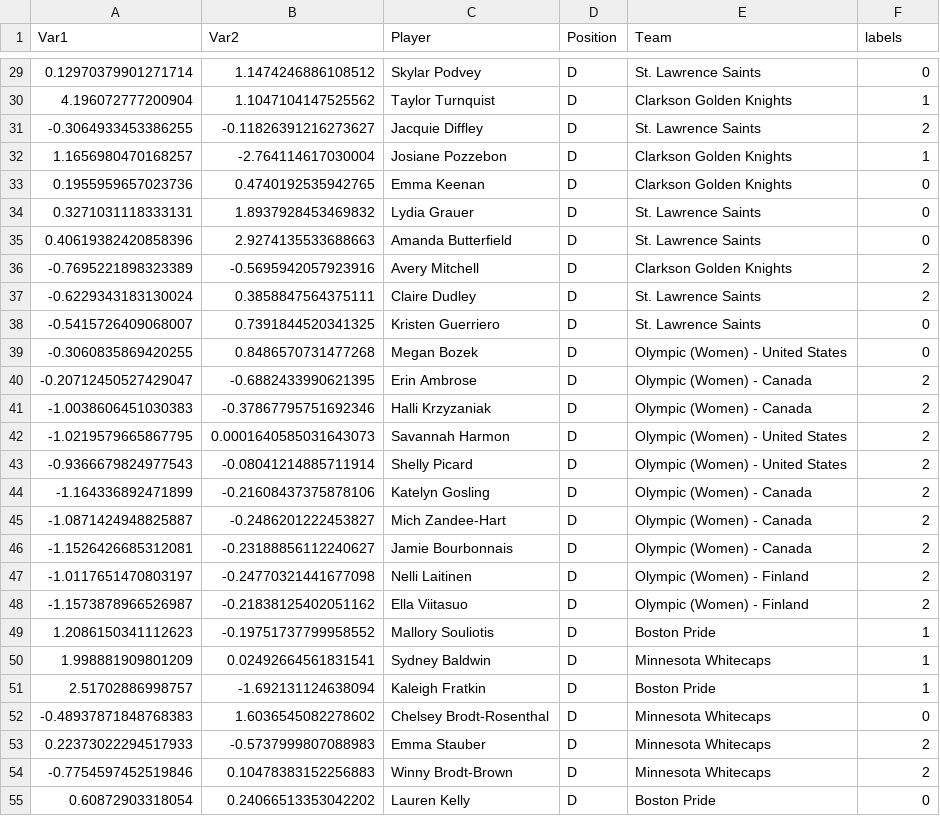
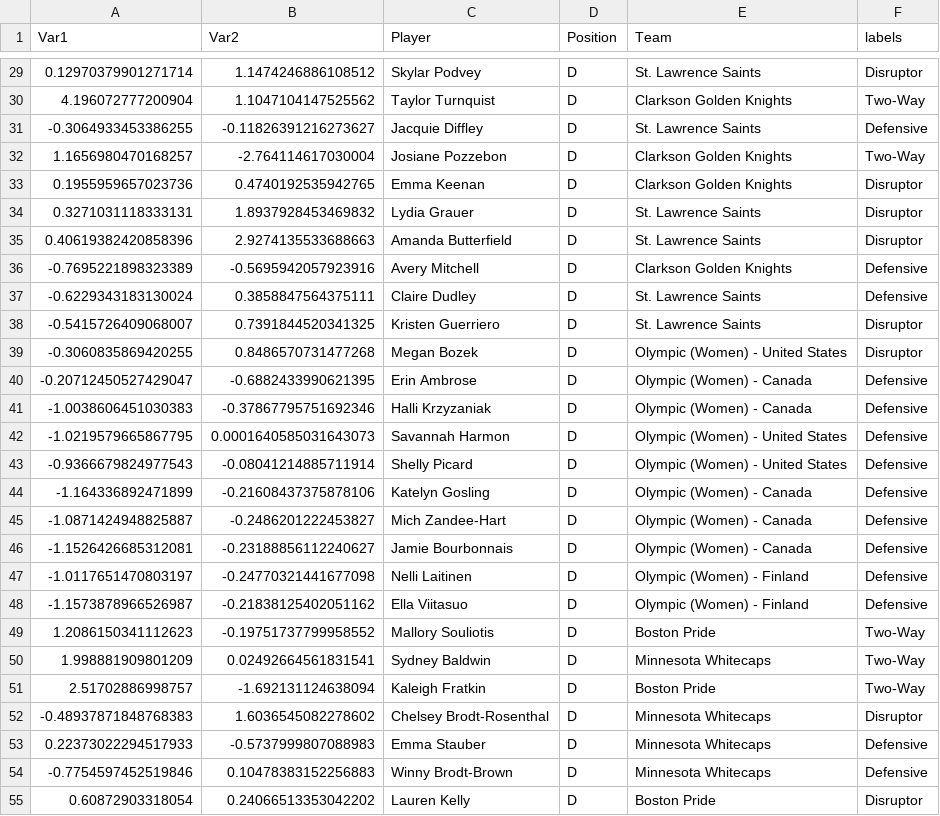
Before and after one commit to cmarkey/Player-Clustering, a CSV file: kmeanspca_results_d.csv, drawn as a sheet; only a part is shown, gaps mark what is left out; the diff covers the shown part only.

```diff
--- a/kmeanspca_results_d.csv
+++ b/kmeanspca_results_d.csv
@@ -29,27 +29,27 @@ Var1,Var2,Player,Position,Team,labels
-0.12970379901271714,1.1474246886108512,Skylar Podvey,D,St. Lawrence Saints,0
-4.196072777200904,1.1047104147525562,Taylor Turnquist,D,Clarkson Golden Knights,1
--0.3064933453386255,-0.11826391216273627,Jacquie Diffley,D,St. Lawrence Saints,2
-1.1656980470168257,-2.764114617030004,Josiane Pozzebon,D,Clarkson Golden Knights,1
-0.1955959657023736,0.4740192535942765,Emma Keenan,D,Clarkson Golden Knights,0
-0.3271031118333131,1.8937928453469832,Lydia Grauer,D,St. Lawrence Saints,0
-0.40619382420858396,2.9274135533688663,Amanda Butterfield,D,St. Lawrence Saints,0
--0.7695221898323389,-0.5695942057923916,Avery Mitchell,D,Clarkson Golden Knights,2
--0.6229343183130024,0.3858847564375111,Claire Dudley,D,St. Lawrence Saints,2
--0.5415726409068007,0.7391844520341325,Kristen Guerriero,D,St. Lawrence Saints,0
--0.3060835869420255,0.8486570731477268,Megan Bozek,D,Olympic (Women) - United States,0
--0.20712450527429047,-0.6882433990621395,Erin Ambrose,D,Olympic (Women) - Canada,2
--1.0038606451030383,-0.37867795751692346,Halli Krzyzaniak,D,Olympic (Women) - Canada,2
--1.0219579665867795,0.0001640585031643073,Savannah Harmon,D,Olympic (Women) - United States,2
--0.9366679824977543,-0.08041214885711914,Shelly Picard,D,Olympic (Women) - United States,2
--1.164336892471899,-0.21608437375878106,Katelyn Gosling,D,Olympic (Women) - Canada,2
--1.0871424948825887,-0.2486201222453827,Mich Zandee-Hart,D,Olympic (Women) - Canada,2
--1.1526426685312081,-0.23188856112240627,Jamie Bourbonnais,D,Olympic (Women) - Canada,2
--1.0117651470803197,-0.24770321441677098,Nelli Laitinen,D,Olympic (Women) - Finland,2
--1.1573878966526987,-0.21838125402051162,Ella Viitasuo,D,Olympic (Women) - Finland,2
-1.2086150341112623,-0.19751737799958552,Mallory Souliotis,D,Boston Pride,1
-1.998881909801209,0.02492664561831541,Sydney Baldwin,D,Minnesota Whitecaps,1
-2.51702886998757,-1.692131124638094,Kaleigh Fratkin,D,Boston Pride,1
--0.48937871848768383,1.6036545082278602,Chelsey Brodt-Rosenthal,D,Minnesota Whitecaps,0
-0.22373022294517933,-0.5737999807088983,Emma Stauber,D,Minnesota Whitecaps,2
--0.7754597452519846,0.10478383152256883,Winny Brodt-Brown,D,Minnesota Whitecaps,2
-0.60872903318054,0.24066513353042202,Lauren Kelly,D,Boston Pride,0
+0.12970379901271714,1.1474246886108512,Skylar Podvey,D,St. Lawrence Saints,Disruptor
+4.196072777200904,1.1047104147525562,Taylor Turnquist,D,Clarkson Golden Knights,Two-Way
+-0.3064933453386255,-0.11826391216273627,Jacquie Diffley,D,St. Lawrence Saints,Defensive
+1.1656980470168257,-2.764114617030004,Josiane Pozzebon,D,Clarkson Golden Knights,Two-Way
+0.1955959657023736,0.4740192535942765,Emma Keenan,D,Clarkson Golden Knights,Disruptor
+0.3271031118333131,1.8937928453469832,Lydia Grauer,D,St. Lawrence Saints,Disruptor
+0.40619382420858396,2.9274135533688663,Amanda Butterfield,D,St. Lawrence Saints,Disruptor
+-0.7695221898323389,-0.5695942057923916,Avery Mitchell,D,Clarkson Golden Knights,Defensive
+-0.6229343183130024,0.3858847564375111,Claire Dudley,D,St. Lawrence Saints,Defensive
+-0.5415726409068007,0.7391844520341325,Kristen Guerriero,D,St. Lawrence Saints,Disruptor
+-0.3060835869420255,0.8486570731477268,Megan Bozek,D,Olympic (Women) - United States,Disruptor
+-0.20712450527429047,-0.6882433990621395,Erin Ambrose,D,Olympic (Women) - Canada,Defensive
+-1.0038606451030383,-0.37867795751692346,Halli Krzyzaniak,D,Olympic (Women) - Canada,Defensive
+-1.0219579665867795,0.0001640585031643073,Savannah Harmon,D,Olympic (Women) - United States,Defensive
+-0.9366679824977543,-0.08041214885711914,Shelly Picard,D,Olympic (Women) - United States,Defensive
+-1.164336892471899,-0.21608437375878106,Katelyn Gosling,D,Olympic (Women) - Canada,Defensive
+-1.0871424948825887,-0.2486201222453827,Mich Zandee-Hart,D,Olympic (Women) - Canada,Defensive
+-1.1526426685312081,-0.23188856112240627,Jamie Bourbonnais,D,Olympic (Women) - Canada,Defensive
+-1.0117651470803197,-0.24770321441677098,Nelli Laitinen,D,Olympic (Women) - Finland,Defensive
+-1.1573878966526987,-0.21838125402051162,Ella Viitasuo,D,Olympic (Women) - Finland,Defensive
+1.2086150341112623,-0.19751737799958552,Mallory Souliotis,D,Boston Pride,Two-Way
+1.998881909801209,0.02492664561831541,Sydney Baldwin,D,Minnesota Whitecaps,Two-Way
+2.51702886998757,-1.692131124638094,Kaleigh Fratkin,D,Boston Pride,Two-Way
+-0.48937871848768383,1.6036545082278602,Chelsey Brodt-Rosenthal,D,Minnesota Whitecaps,Disruptor
+0.22373022294517933,-0.5737999807088983,Emma Stauber,D,Minnesota Whitecaps,Defensive
+-0.7754597452519846,0.10478383152256883,Winny Brodt-Brown,D,Minnesota Whitecaps,Defensive
+0.60872903318054,0.24066513353042202,Lauren Kelly,D,Boston Pride,Disruptor
```
Also changed, not shown: 61 edited cells elsewhere in this file, kmeanspca_results_f.csv, 1 other file.
